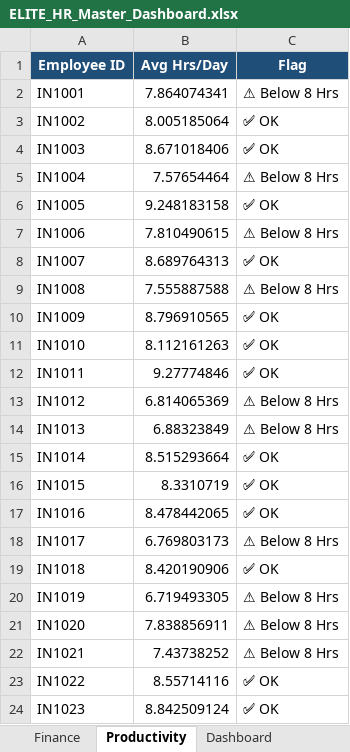
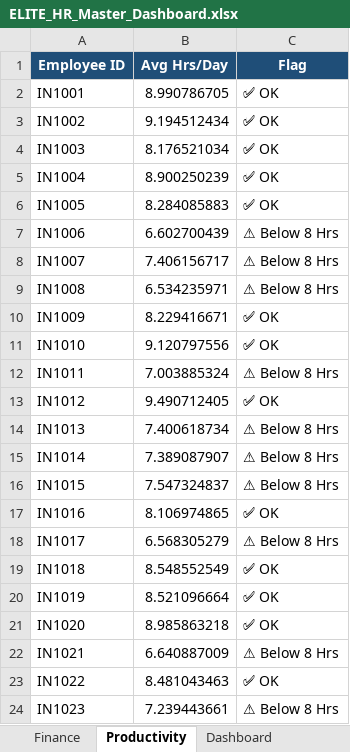
Before and after one commit to naman-fr/ELITE_HR, an Excel workbook: ELITE_HR_Master_Dashboard.xlsx, sheet Productivity, drawn as a sheet; only a part is shown; values as stored, in another font and other column widths than the file's, no borders; the diff covers the shown part only; the diff names each change by its address in the sheet, - before the commit and + after, or states it on an @@ line.

```diff
--- a/ELITE_HR_Master_Dashboard.xlsx (sheet Productivity)
+++ b/ELITE_HR_Master_Dashboard.xlsx (sheet Productivity)
-B2 (Avg Hrs/Day): 7.864074341
+B2 (Avg Hrs/Day): 8.990786705
-C2 (Flag): ⚠ Below 8 Hrs
+C2 (Flag): ✅ OK
-B3 (Avg Hrs/Day): 8.005185064
+B3 (Avg Hrs/Day): 9.194512434
-B4 (Avg Hrs/Day): 8.671018406
+B4 (Avg Hrs/Day): 8.176521034
-B5 (Avg Hrs/Day): 7.57654464
+B5 (Avg Hrs/Day): 8.900250239
-C5 (Flag): ⚠ Below 8 Hrs
+C5 (Flag): ✅ OK
-B6 (Avg Hrs/Day): 9.248183158
+B6 (Avg Hrs/Day): 8.284085883
-B7 (Avg Hrs/Day): 7.810490615
+B7 (Avg Hrs/Day): 6.602700439
-B8 (Avg Hrs/Day): 8.689764313
+B8 (Avg Hrs/Day): 7.406156717
-C8 (Flag): ✅ OK
+C8 (Flag): ⚠ Below 8 Hrs
-B9 (Avg Hrs/Day): 7.555887588
+B9 (Avg Hrs/Day): 6.534235971
-B10 (Avg Hrs/Day): 8.796910565
+B10 (Avg Hrs/Day): 8.229416671
-B11 (Avg Hrs/Day): 8.112161263
+B11 (Avg Hrs/Day): 9.120797556
-B12 (Avg Hrs/Day): 9.27774846
+B12 (Avg Hrs/Day): 7.003885324
-C12 (Flag): ✅ OK
+C12 (Flag): ⚠ Below 8 Hrs
-B13 (Avg Hrs/Day): 6.814065369
+B13 (Avg Hrs/Day): 9.490712405
-C13 (Flag): ⚠ Below 8 Hrs
+C13 (Flag): ✅ OK
-B14 (Avg Hrs/Day): 6.88323849
+B14 (Avg Hrs/Day): 7.400618734
-B15 (Avg Hrs/Day): 8.515293664
+B15 (Avg Hrs/Day): 7.389087907
-C15:C16 (Flag): ✅ OK
+C15:C16 (Flag): ⚠ Below 8 Hrs
-B16 (Avg Hrs/Day): 8.3310719
+B16 (Avg Hrs/Day): 7.547324837
-B17 (Avg Hrs/Day): 8.478442065
+B17 (Avg Hrs/Day): 8.106974865
-B18 (Avg Hrs/Day): 6.769803173
+B18 (Avg Hrs/Day): 6.568305279
-B19 (Avg Hrs/Day): 8.420190906
+B19 (Avg Hrs/Day): 8.548552549
-B20 (Avg Hrs/Day): 6.719493305
+B20 (Avg Hrs/Day): 8.521096664
-C20:C21 (Flag): ⚠ Below 8 Hrs
+C20:C21 (Flag): ✅ OK
-B21 (Avg Hrs/Day): 7.838856911
+B21 (Avg Hrs/Day): 8.985863218
-B22 (Avg Hrs/Day): 7.43738252
+B22 (Avg Hrs/Day): 6.640887009
-B23 (Avg Hrs/Day): 8.55714116
+B23 (Avg Hrs/Day): 8.481043463
-B24 (Avg Hrs/Day): 8.842509124
+B24 (Avg Hrs/Day): 7.239443661
-C24 (Flag): ✅ OK
+C24 (Flag): ⚠ Below 8 Hrs
```
Also changed, not shown: 25 edited cells elsewhere in this sheet, sheet India Employee Database, sheet Finance, sheet US Employee Database, other sheet tabs, 6 other files.
